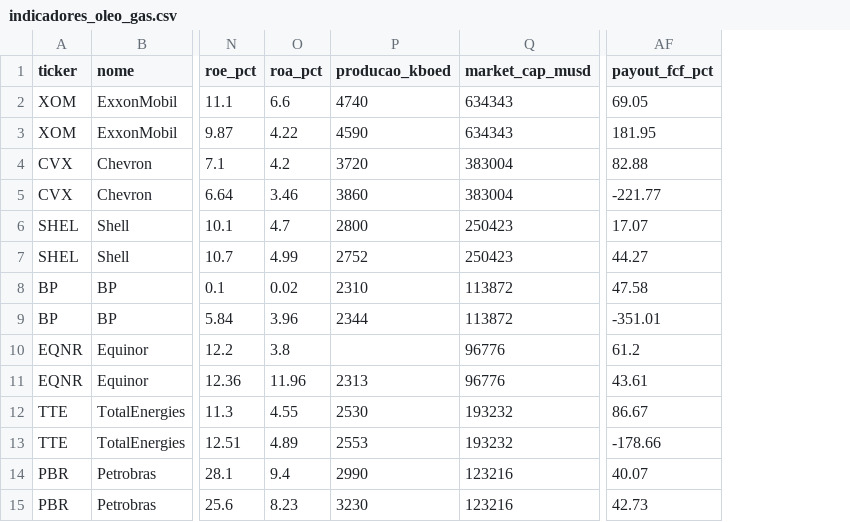
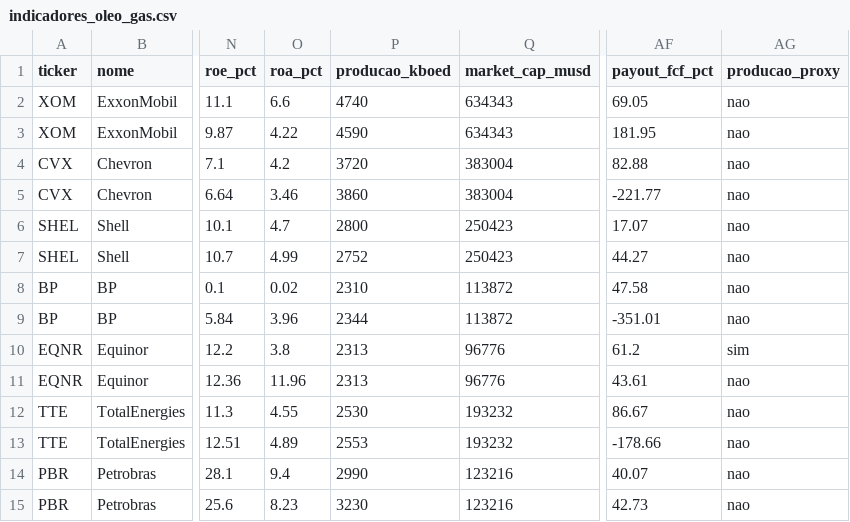
Before and after one commit to jmagomez/oil-gas-financial-dashboard, a CSV file: indicadores_oleo_gas.csv, drawn as a sheet; only a part is shown, gaps mark what is left out; the diff names each change by its address in the sheet, - before the commit and + after, or states it on an @@ line.

Commit message:
build: regenera CSV com producao_usada_kboed e a coluna producao_proxy
A linha EQNR/FY2025 passa de producao vazia (ao lado de um US$/boe calculado
com o proxy do trimestre) para producao 2313 com producao_proxy=sim.

```diff
--- a/indicadores_oleo_gas.csv
+++ b/indicadores_oleo_gas.csv
+column AG (producao_proxy), rows 2-15: nao | nao | nao | nao | nao | nao | nao | nao | sim | nao | nao | nao | nao | nao
-P10 (producao_kboed): (empty)
+P10 (producao_kboed): 2313
```
